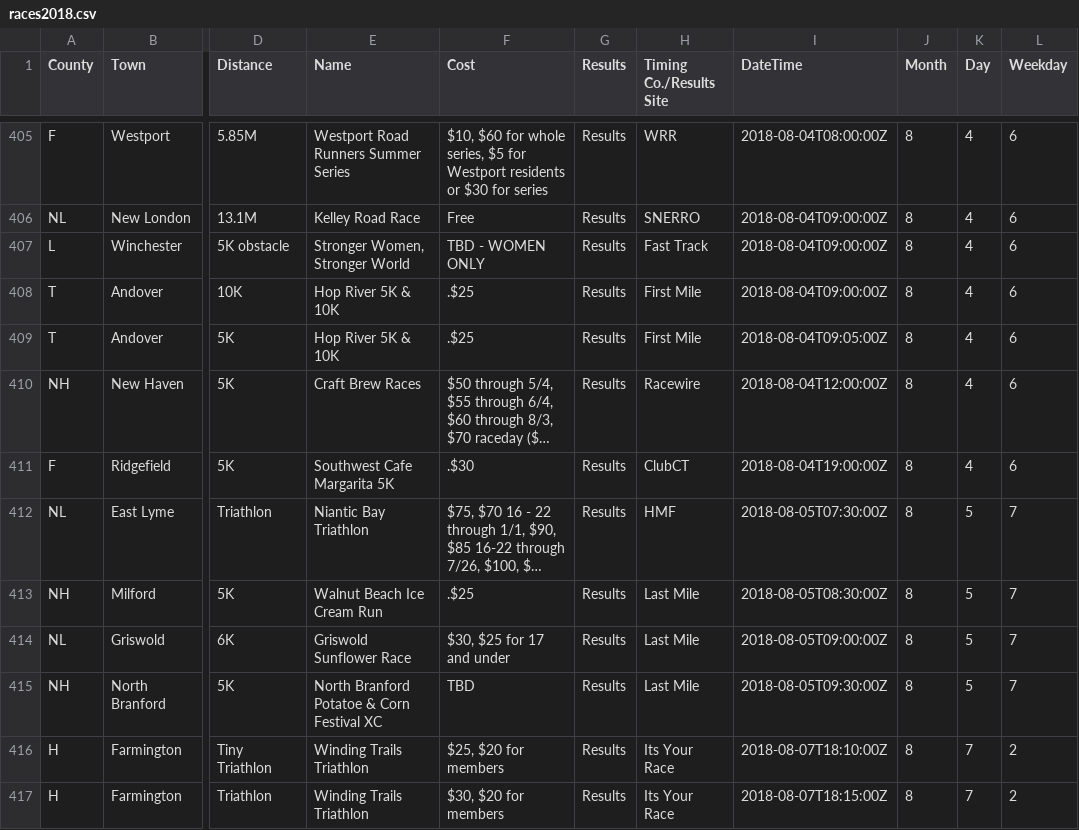
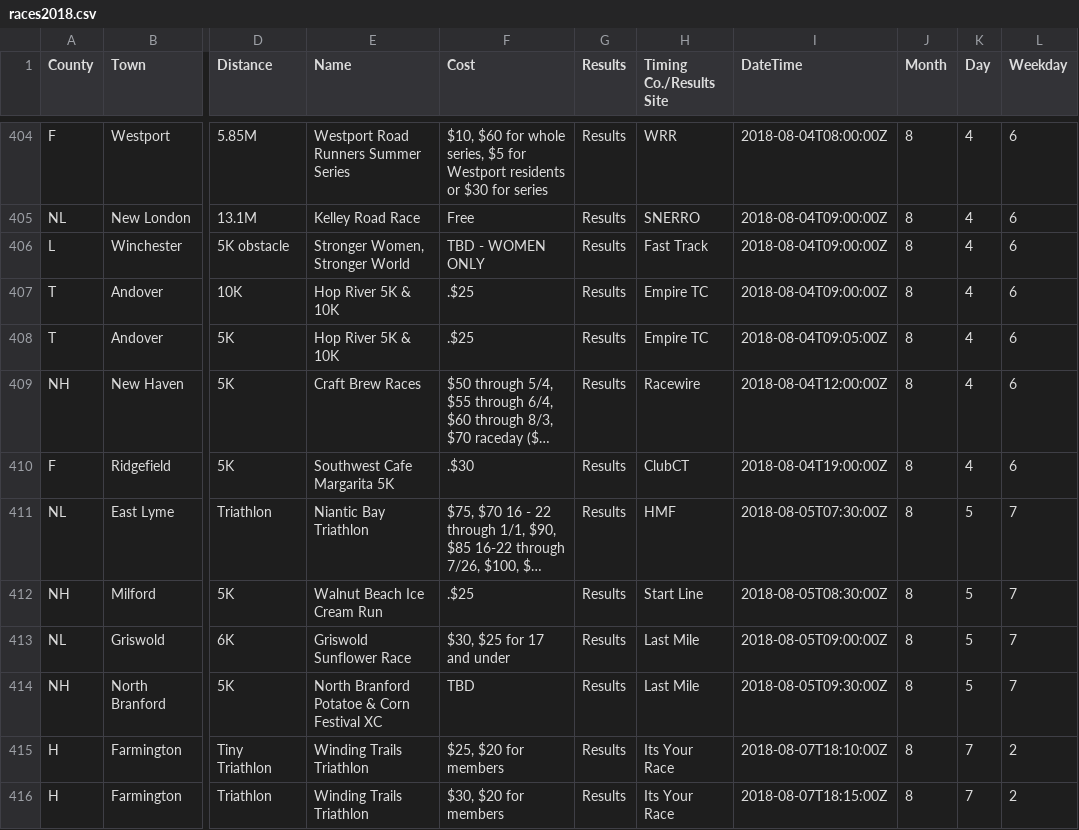
Before and after one commit to jpasini/dataviz-project-template, a CSV file: data/races2018.csv, drawn as a sheet; only a part is shown, gaps mark what is left out; long unchanged cells end in …; addresses are those after the commit; the diff covers the shown part only; the diff names each change by its address in the sheet, - before the commit and + after, or states it on an @@ line.

```diff
--- a/data/races2018.csv
+++ b/data/races2018.csv
-H407:H408 (Timing Co./Results Site): First Mile
+H407:H408 (Timing Co./Results Site): Empire TC
-H412 (Timing Co./Results Site): Last Mile
+H412 (Timing Co./Results Site): Start Line
```
Also changed, not shown: 5 added rows, 5 removed rows and 18 edited cells elsewhere in this file, 1 other file.
